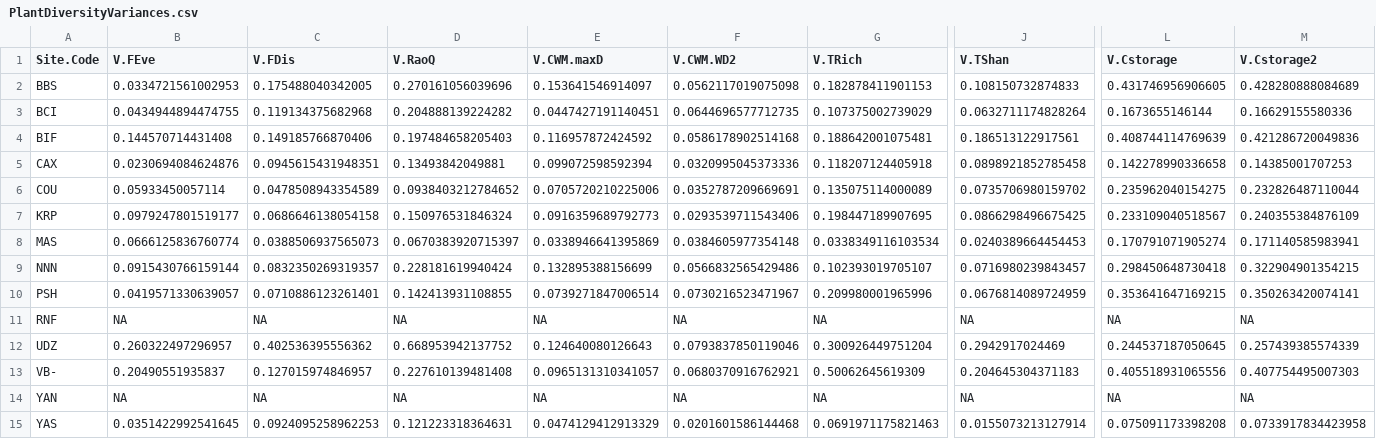
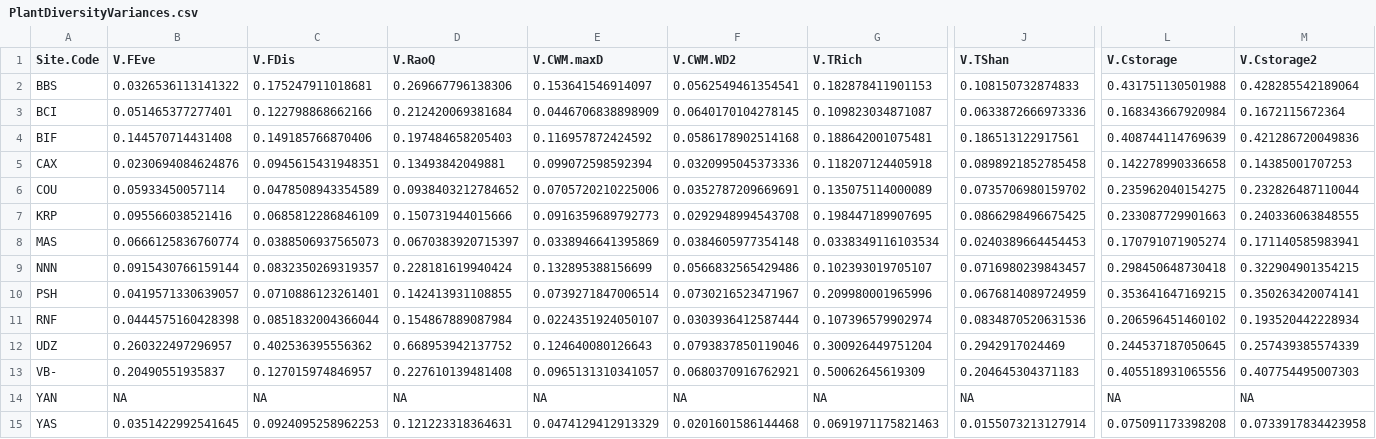
Before and after one commit to lbeaudrot/Species-Richness, a CSV file: PlantDiversityVariances.csv, drawn as a sheet; only a part is shown, gaps mark what is left out; the diff covers the shown part only; the diff names each change by its address in the sheet, - before the commit and + after, or states it on an @@ line.

```diff
--- a/PlantDiversityVariances.csv
+++ b/PlantDiversityVariances.csv
-B2 (V.FEve): 0.0334721561002953
+B2 (V.FEve): 0.0326536113141322
-C2 (V.FDis): 0.175488040342005
+C2 (V.FDis): 0.175247911018681
-D2 (V.RaoQ): 0.270161056039696
+D2 (V.RaoQ): 0.269667796138306
-F2 (V.CWM.WD2): 0.0562117019075098
+F2 (V.CWM.WD2): 0.0562549461354541
-L2 (V.Cstorage): 0.431746956906605
+L2 (V.Cstorage): 0.431751130501988
-M2 (V.Cstorage2): 0.428280888084689
+M2 (V.Cstorage2): 0.428285542189064
-B3 (V.FEve): 0.0434944894474755
+B3 (V.FEve): 0.051465377277401
-C3 (V.FDis): 0.119134375682968
+C3 (V.FDis): 0.122798868662166
-D3 (V.RaoQ): 0.204888139224282
+D3 (V.RaoQ): 0.212420069381684
-E3 (V.CWM.maxD): 0.0447427191140451
+E3 (V.CWM.maxD): 0.0446706838898909
-F3 (V.CWM.WD2): 0.0644696577712735
+F3 (V.CWM.WD2): 0.0640170104278145
-G3 (V.TRich): 0.107375002739029
+G3 (V.TRich): 0.109823034871087
-J3 (V.TShan): 0.0632711174828264
+J3 (V.TShan): 0.0633872666973336
-L3 (V.Cstorage): 0.1673655146144
+L3 (V.Cstorage): 0.168343667920984
-M3 (V.Cstorage2): 0.16629155580336
+M3 (V.Cstorage2): 0.1672115672364
-B7 (V.FEve): 0.0979247801519177
+B7 (V.FEve): 0.095566038521416
-C7 (V.FDis): 0.0686646138054158
+C7 (V.FDis): 0.0685812286846109
-D7 (V.RaoQ): 0.150976531846324
+D7 (V.RaoQ): 0.150731944015666
-F7 (V.CWM.WD2): 0.0293539711543406
+F7 (V.CWM.WD2): 0.0292948994543708
-L7 (V.Cstorage): 0.233109040518567
+L7 (V.Cstorage): 0.233087729901663
-M7 (V.Cstorage2): 0.240355384876109
+M7 (V.Cstorage2): 0.240336063848555
-B11 (V.FEve): NA
+B11 (V.FEve): 0.0444575160428398
-C11 (V.FDis): NA
+C11 (V.FDis): 0.0851832004366044
-D11 (V.RaoQ): NA
+D11 (V.RaoQ): 0.154867889087984
-E11 (V.CWM.maxD): NA
+E11 (V.CWM.maxD): 0.0224351924050107
-F11 (V.CWM.WD2): NA
+F11 (V.CWM.WD2): 0.0303936412587444
-G11 (V.TRich): NA
+G11 (V.TRich): 0.107396579902974
-J11 (V.TShan): NA
+J11 (V.TShan): 0.0834870520631536
-L11 (V.Cstorage): NA
+L11 (V.Cstorage): 0.206596451460102
-M11 (V.Cstorage2): NA
+M11 (V.Cstorage2): 0.193520442228934
```
Also changed, not shown: 3 edited cells elsewhere in this file, PlantDiversityCalculations.csv, PlantDiversityCalculations_PlotLevel.csv, 2 other files.
